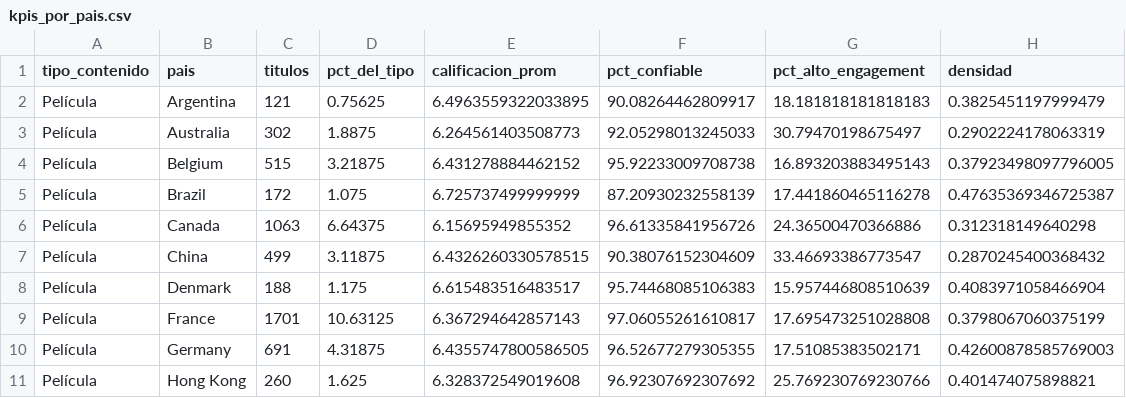
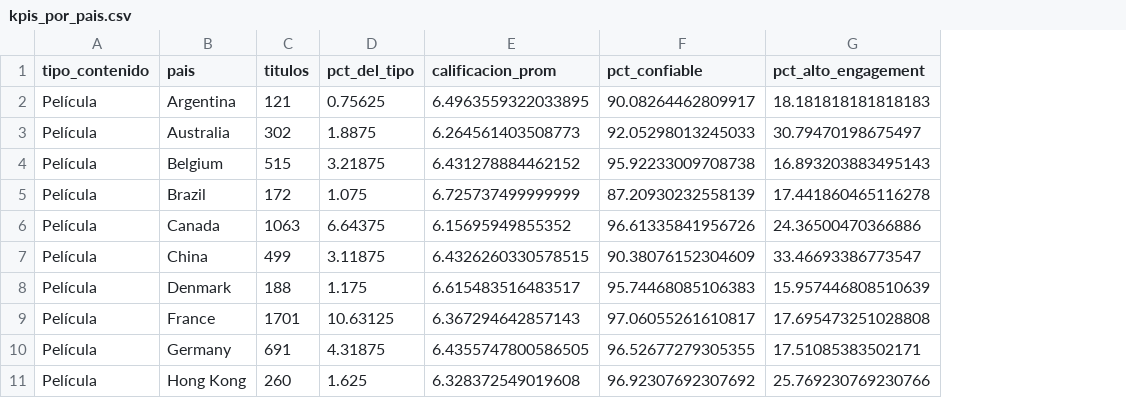
Before and after one commit to carlos31255/EV2_Visualizacion_Datos, a CSV file: data/processed/kpis_por_pais.csv, drawn as a sheet; only a part is shown; the diff names each change by its address in the sheet, - before the commit and + after, or states it on an @@ line.

```diff
--- a/data/processed/kpis_por_pais.csv
+++ b/data/processed/kpis_por_pais.csv
-column H (densidad), rows 2-11: 0.3825451197999479 | 0.2902224178063319 | 0.37923498097796005 | 0.47635369346725387 | 0.312318149640298 | 0.2870245400368432 | 0.4083971058466904 | 0.3798067060375199 | 0.42600878585769003 | 0.401474075898821
```
Also changed, not shown: data/processed/kpis_por_anio.csv, data/processed/kpis_por_genero.csv, 16 other files.
